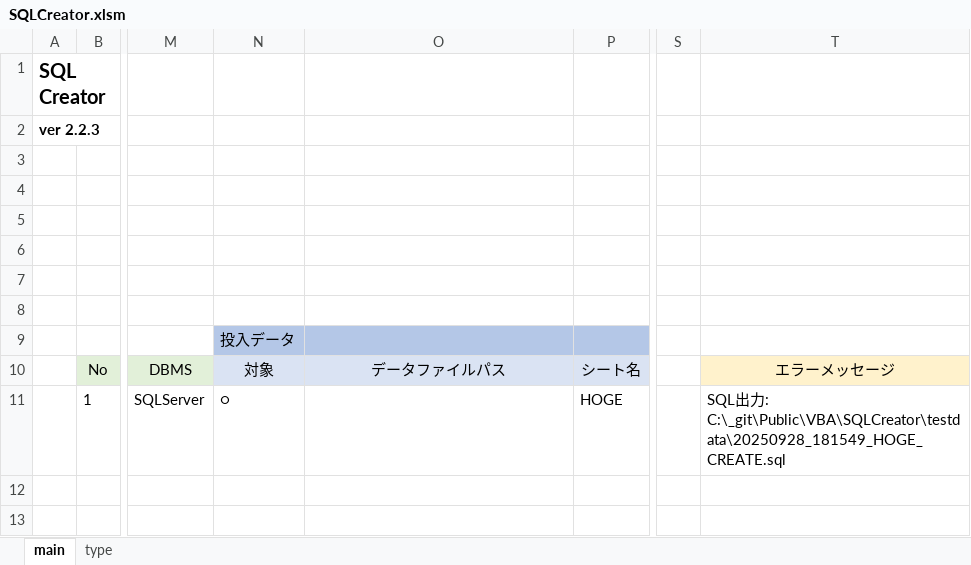
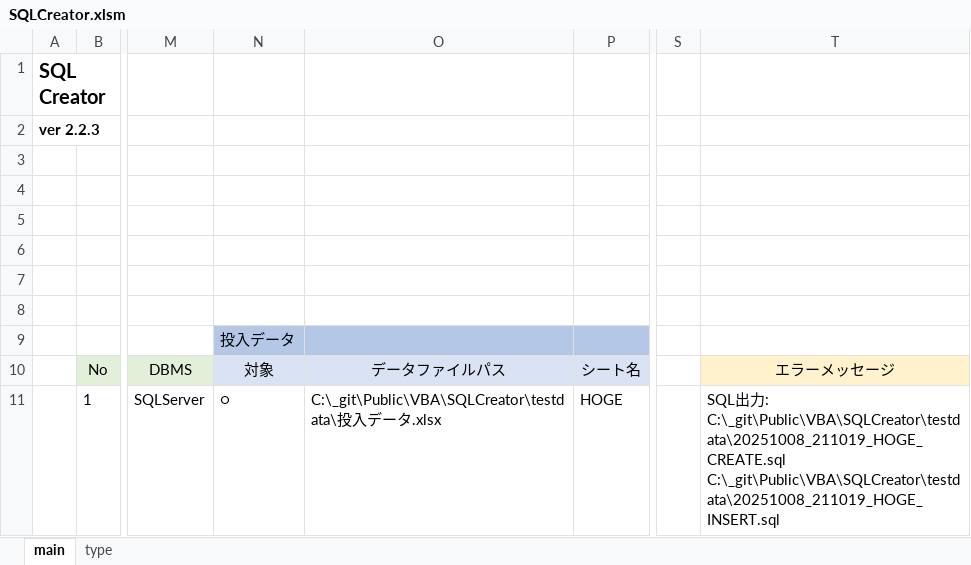
Before and after one commit to mtk57/Public, an Excel workbook: VBA/SQLCreator/SQLCreator.xlsm, sheet main, drawn as a sheet; only a part is shown, gaps mark what is left out; values as stored, in another font and other column widths than the file's, no borders; charts and pictures not drawn; ↵ is a line break in a cell; the diff names each change by its address in the sheet, - before the commit and + after, or states it on an @@ line.

```diff
--- a/VBA/SQLCreator/SQLCreator.xlsm (sheet main)
+++ b/VBA/SQLCreator/SQLCreator.xlsm (sheet main)
-O11: (empty)
+O11: C:\_git\Public\VBA\SQLCreator\testdata\投入データ.xlsx
-T11: …力: C:\_git\Public\VBA\SQLCreator\testdata\20250928_181549_HOGE_CREATE.sql
+T11: …力: C:\_git\Public\VBA\SQLCreator\testdata\20251008_211019_HOGE_CREATE.sql ↵ C:\_git\Public\VBA\SQLCreator\testdata\20251008_211019_HOGE_INSERT.sql
```
Also changed, not shown: 3 other files.
